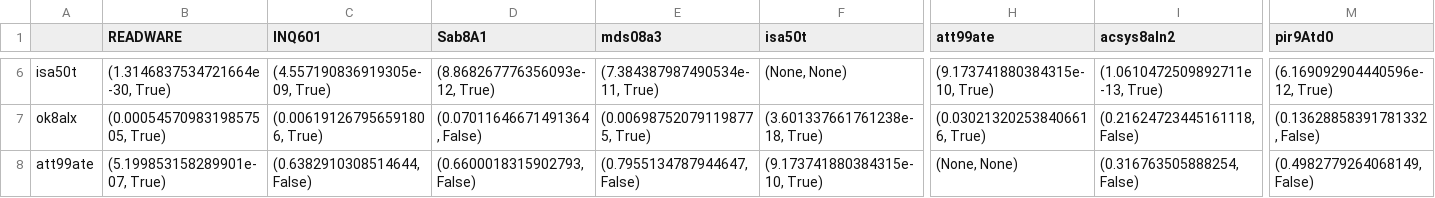
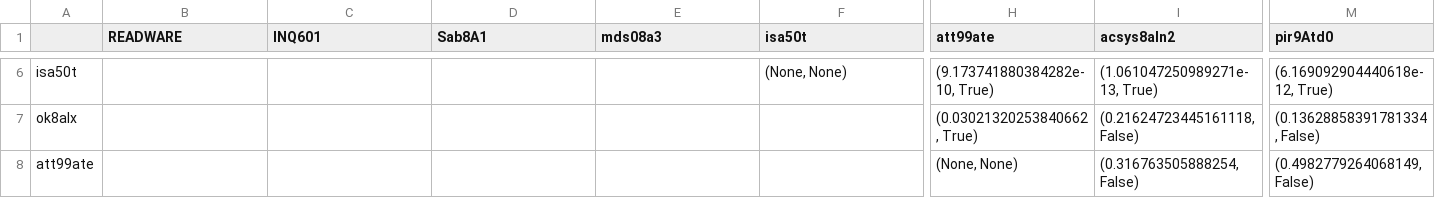
Before and after one commit to chiew256/trec6, a CSV file: outputs/test_map_depth_10.csv, drawn as a sheet; only a part is shown, gaps mark what is left out; the diff covers the shown part only; the diff names each change by its address in the sheet, - before the commit and + after, or states it on an @@ line.

```diff
--- a/outputs/test_map_depth_10.csv
+++ b/outputs/test_map_depth_10.csv
-B6 (READWARE): (1.3146837534721664e-30, True)
+B6 (READWARE): (empty)
-C6 (INQ601): (4.557190836919305e-09, True)
+C6 (INQ601): (empty)
-D6 (Sab8A1): (8.868267776356093e-12, True)
+D6 (Sab8A1): (empty)
-E6 (mds08a3): (7.384387987490534e-11, True)
+E6 (mds08a3): (empty)
-H6 (att99ate): (9.173741880384315e-10, True)
+H6 (att99ate): (9.173741880384282e-10, True)
-I6 (acsys8aln2): (1.0610472509892711e-13, True)
+I6 (acsys8aln2): (1.061047250989271e-13, True)
-M6 (pir9Atd0): (6.169092904440596e-12, True)
+M6 (pir9Atd0): (6.169092904440618e-12, True)
-B7 (READWARE): (0.0005457098319857505, True)
+B7 (READWARE): (empty)
-C7 (INQ601): (0.006191267956591806, True)
+C7 (INQ601): (empty)
-D7 (Sab8A1): (0.07011646671491364, False)
+D7 (Sab8A1): (empty)
-E7 (mds08a3): (0.006987520791198775, True)
+E7 (mds08a3): (empty)
-F7 (isa50t): (3.601337661761238e-18, True)
+F7 (isa50t): (empty)
-H7 (att99ate): (0.030213202538406616, True)
+H7 (att99ate): (0.03021320253840662, True)
-M7 (pir9Atd0): (0.13628858391781332, False)
+M7 (pir9Atd0): (0.13628858391781334, False)
-B8 (READWARE): (5.199853158289901e-07, True)
+B8 (READWARE): (empty)
-C8 (INQ601): (0.6382910308514644, False)
+C8 (INQ601): (empty)
-D8 (Sab8A1): (0.6600018315902793, False)
+D8 (Sab8A1): (empty)
-E8 (mds08a3): (0.7955134787944647, False)
+E8 (mds08a3): (empty)
-F8 (isa50t): (9.173741880384315e-10, True)
+F8 (isa50t): (empty)
```
Also changed, not shown: 122 edited cells elsewhere in this file, outputs/test_map_depth_20.csv, outputs/test_map_depth_5.csv, 2 other files.
